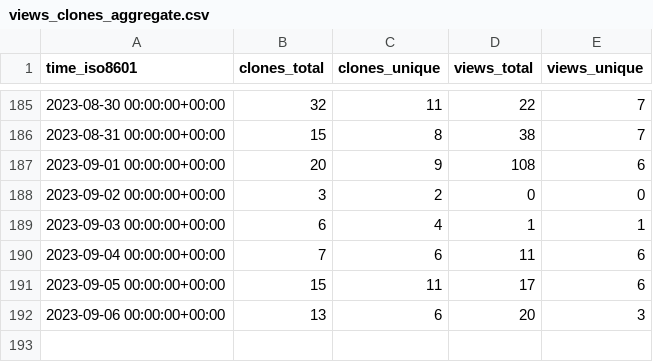
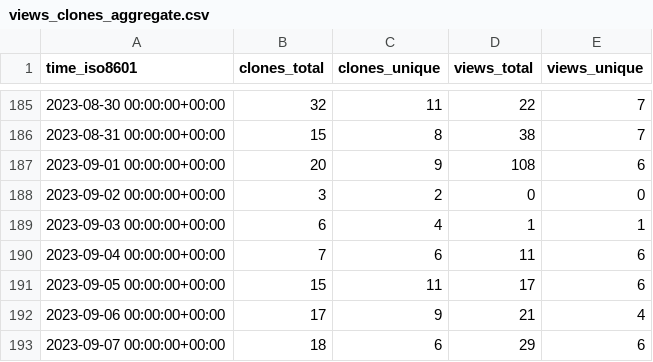
Before and after one commit to yext/pages-starter-react-locations, a CSV file: yext/pages-starter-react-locations/ghrs-data/views_clones_aggregate.csv, drawn as a sheet; only a part is shown, gaps mark what is left out.

```diff
--- a/yext/pages-starter-react-locations/ghrs-data/views_clones_aggregate.csv
+++ b/yext/pages-starter-react-locations/ghrs-data/views_clones_aggregate.csv
@@ -191,2 +191,3 @@ time_iso8601,clones_total,clones_unique,views_total,views_unique
 2023-09-05 00:00:00+00:00,15,11,17,6
-2023-09-06 00:00:00+00:00,13,6,20,3
+2023-09-06 00:00:00+00:00,17,9,21,4
+2023-09-07 00:00:00+00:00,18,6,29,6
```
Also changed, not shown: 1 other file.
